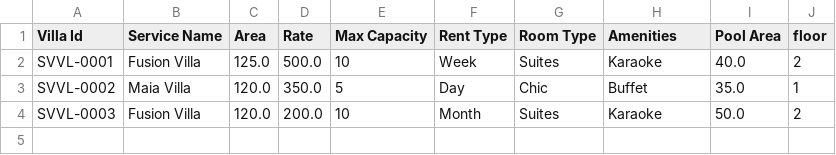
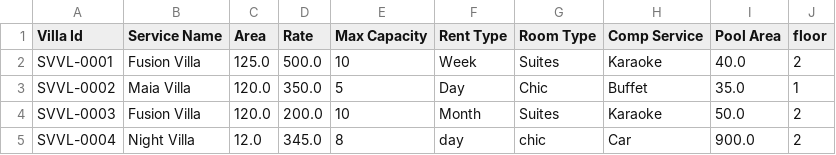
Before and after one commit to quocdon/A0720I1-PhamQuocDon, a CSV file: Module2/_99_CaseStudy/FuramaResort/out/production/FuramaResort/data/Villa.csv, drawn as a sheet.

Commit message:
case study - exception

```diff
--- a/Module2/_99_CaseStudy/FuramaResort/out/production/FuramaResort/data/Villa.csv
+++ b/Module2/_99_CaseStudy/FuramaResort/out/production/FuramaResort/data/Villa.csv
@@ -1,2 +1,2 @@
-Villa Id,Service Name,Area,Rate,Max Capacity,Rent Type,Room Type,Amenities,Pool Area,floor
+Villa Id,Service Name,Area,Rate,Max Capacity,Rent Type,Room Type,Comp Service,Pool Area,floor
 SVVL-0001,Fusion Villa,125.0,500.0,10,Week,Suites,Karaoke,40.0,2
@@ -4 +4,2 @@ SVVL-0002,Maia Villa,120.0,350.0,5,Day,Chic,Buffet,35.0,1
 SVVL-0003,Fusion Villa,120.0,200.0,10,Month,Suites,Karaoke,50.0,2
+SVVL-0004,Night Villa,12.0,345.0,8,day,chic,Car,900.0,2
```
Also changed, not shown: Module2/_99_CaseStudy/FuramaResort/src/data/Villa.csv, 19 other files.
